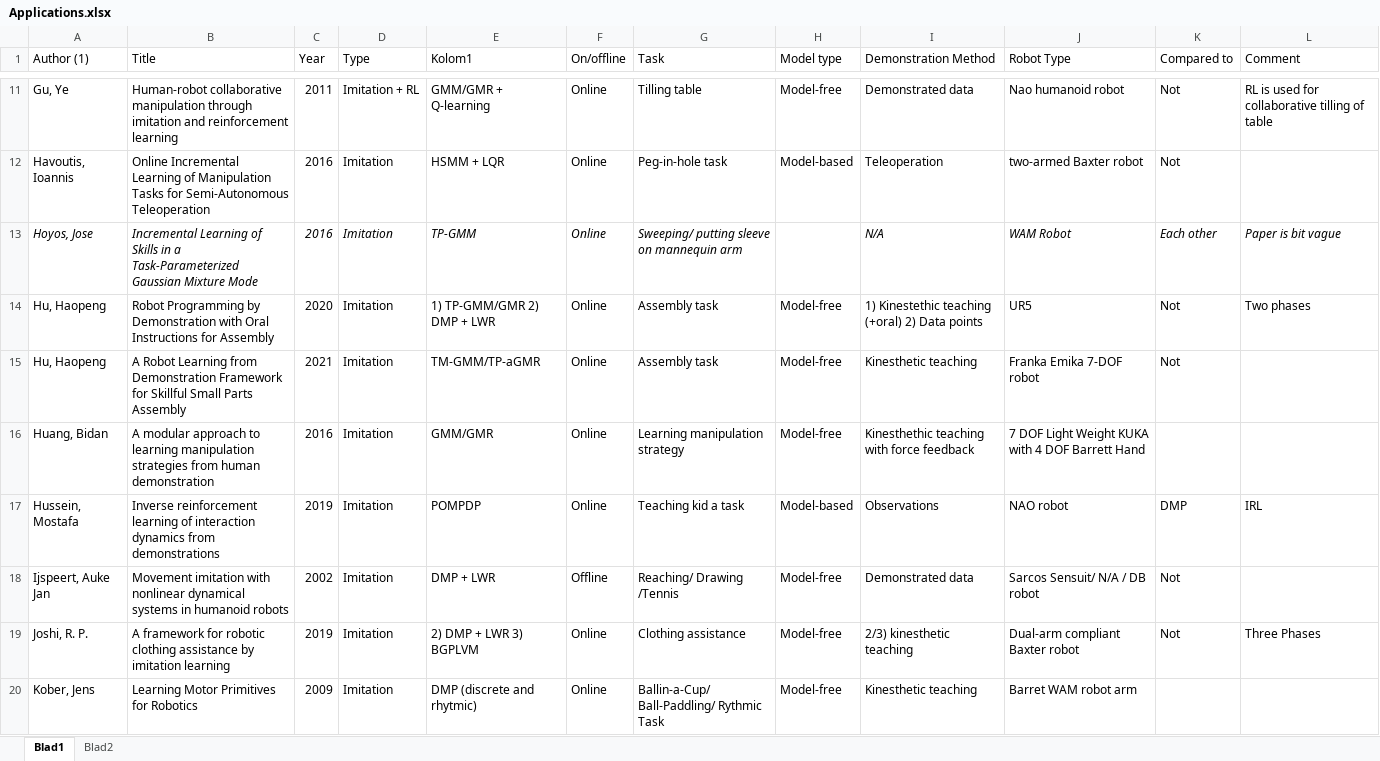
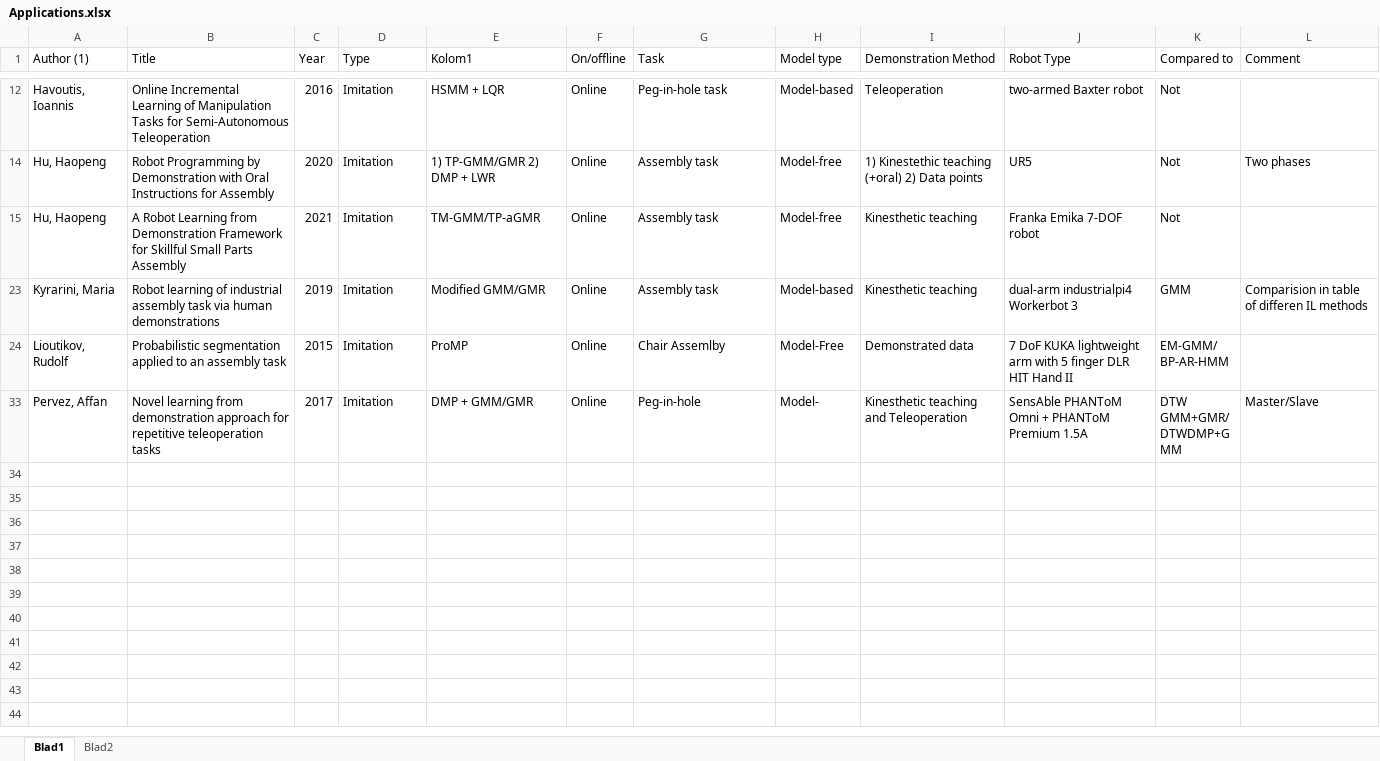
Before and after one commit to resmaessen/Thesis, an Excel workbook: Applications.xlsx, sheet Blad1, drawn as a sheet; only a part is shown, gaps mark what is left out; the shorter side is filled out with more unchanged rows; values as stored, in another font and other column widths than the file's, no borders; table styles not drawn; ↵ is a line break in a cell; the diff covers the shown part only; the diff names each change by its address in the sheet, - before the commit and + after, or states it on an @@ line.

```diff
--- a/Applications.xlsx (sheet Blad1)
+++ b/Applications.xlsx (sheet Blad1)
@@ row 11 hidden: Gu, Ye | Human-robot collaborative manipulation through imitation and reinforcement learning | 2011 | Imitation + RL | GMM/GMR + Q-learning | Online | Tilling table | Model-free | Demonstrated data | Nao humanoid robot | Not | RL is used for collaborative tilling of table @@
@@ row 13 hidden: Hoyos, Jose | Incremental Learning of Skills in a Task-Parameterized ↵ Gaussian Mixture Mode | 2016 | Imitation | TP-GMM | Online | Sweeping/ putting sleeve on mannequin arm |  | N/A | WAM Robot | Each other | Paper is bit vague @@
@@ row 16 hidden: Huang, Bidan | A modular approach to learning manipulation strategies from human demonstration | 2016 | Imitation | GMM/GMR | Online | Learning manipulation strategy | Model-free | Kinesthethic teaching with force feedback | 7 DOF Light Weight KUKA with 4 DOF Barrett Hand @@
@@ row 17 hidden: Hussein, Mostafa | Inverse reinforcement learning of interaction dynamics from demonstrations | 2019 | Imitation | POMPDP | Online | Teaching kid a task | Model-based | Observations | NAO robot | DMP | IRL @@
@@ row 18 hidden: Ijspeert, Auke Jan | Movement imitation with nonlinear dynamical systems in humanoid robots | 2002 | Imitation | DMP + LWR | Offline | Reaching/ Drawing /Tennis | Model-free | Demonstrated data | Sarcos Sensuit/ N/A / DB robot | Not @@
@@ row 19 hidden: Joshi, R. P. | A framework for robotic clothing assistance by imitation learning | 2019 | Imitation | 2) DMP + LWR 3) BGPLVM | Online | Clothing assistance | Model-free | 2/3) kinesthetic teaching | Dual-arm compliant Baxter robot | Not | Three Phases @@
@@ row 20 hidden: Kober, Jens | Learning Motor Primitives for Robotics | 2009 | Imitation | DMP (discrete and rhytmic) | Online | Ballin-a-Cup/ Ball-Paddling/ Rythmic Task | Model-free | Kinesthetic teaching | Barret WAM robot arm @@
```
Also changed, not shown: 1 removed row and 25 hidden or unhidden rows elsewhere in this sheet, hidden cells, Literature_papers.xlsx, Methods.xlsx, 1 other file.
